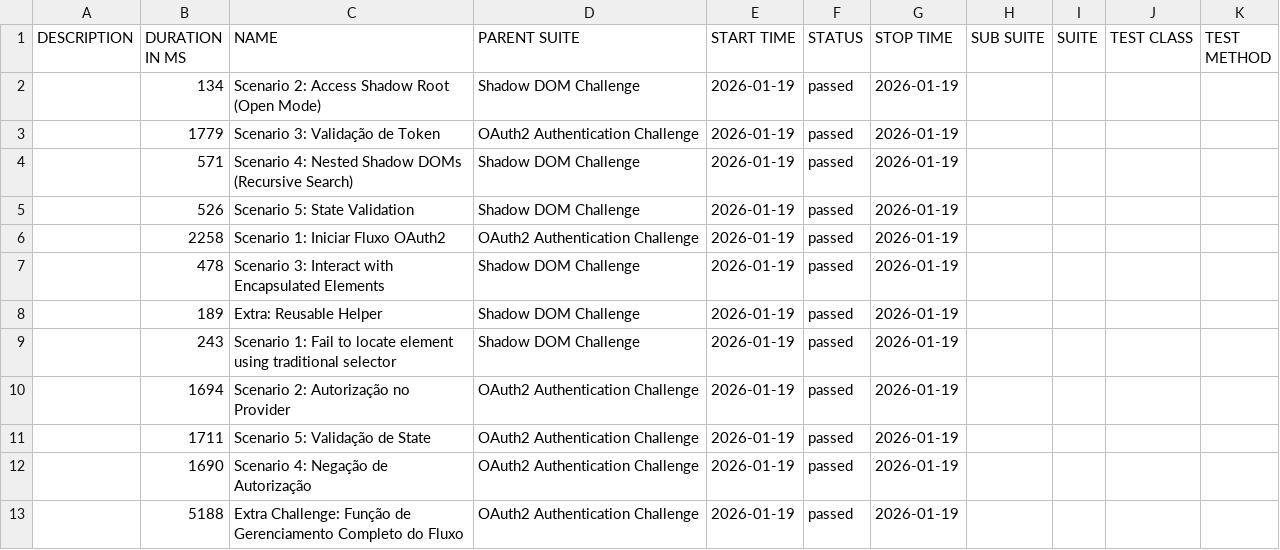
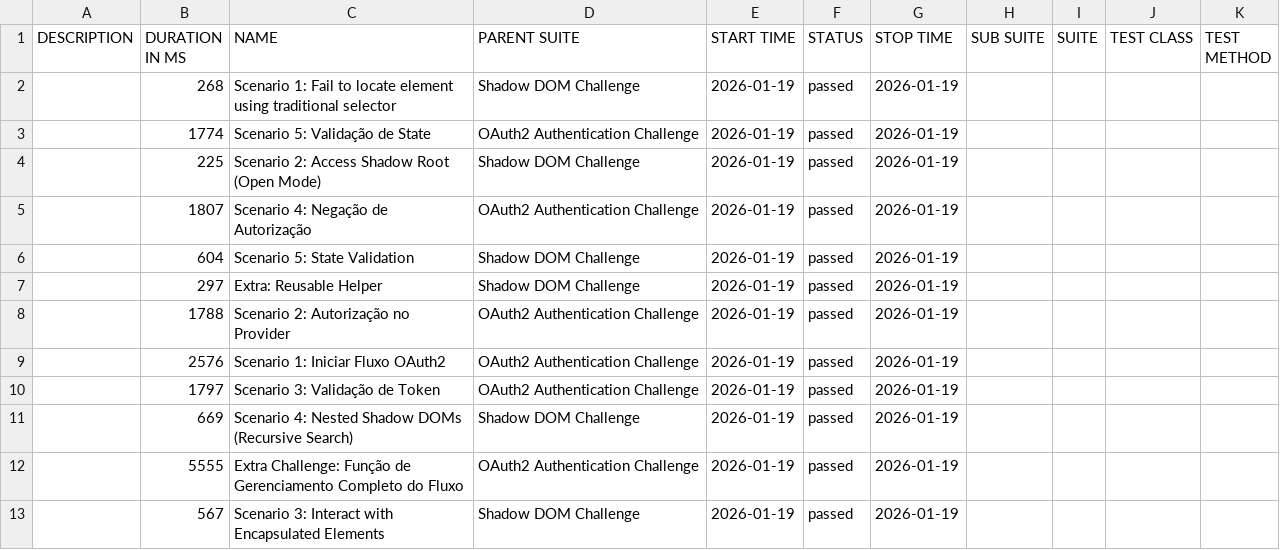
Before and after one commit to renatograsso10/cypress-study, a CSV file: data/suites.csv, drawn as a sheet.

```diff
--- a/data/suites.csv
+++ b/data/suites.csv
@@ -1,13 +1,13 @@
 "DESCRIPTION","DURATION IN MS","NAME","PARENT SUITE","START TIME","STATUS","STOP TIME","SUB SUITE","SUITE","TEST CLASS","TEST METHOD"
-"","134","Scenario 2: Access Shadow Root (Open Mode)","Shadow DOM Challenge","2026-01-19","passed","2026-01-19","","","",""
-"","1779","Scenario 3: Validação de Token","OAuth2 Authentication Challenge","2026-01-19","passed","2026-01-19","","","",""
-"","571","Scenario 4: Nested Shadow DOMs (Recursive Search)","Shadow DOM Challenge","2026-01-19","passed","2026-01-19","","","",""
-"","526","Scenario 5: State Validation","Shadow DOM Challenge","2026-01-19","passed","2026-01-19","","","",""
-"","2258","Scenario 1: Iniciar Fluxo OAuth2","OAuth2 Authentication Challenge","2026-01-19","passed","2026-01-19","","","",""
-"","478","Scenario 3: Interact with Encapsulated Elements","Shadow DOM Challenge","2026-01-19","passed","2026-01-19","","","",""
-"","189","Extra: Reusable Helper","Shadow DOM Challenge","2026-01-19","passed","2026-01-19","","","",""
-"","243","Scenario 1: Fail to locate element using traditional selector","Shadow DOM Challenge","2026-01-19","passed","2026-01-19","","","",""
-"","1694","Scenario 2: Autorização no Provider","OAuth2 Authentication Challenge","2026-01-19","passed","2026-01-19","","","",""
-"","1711","Scenario 5: Validação de State","OAuth2 Authentication Challenge","2026-01-19","passed","2026-01-19","","","",""
-"","1690","Scenario 4: Negação de Autorização","OAuth2 Authentication Challenge","2026-01-19","passed","2026-01-19","","","",""
-"","5188","Extra Challenge: Função de Gerenciamento Completo do Fluxo","OAuth2 Authentication Challenge","2026-01-19","passed","2026-01-19","","","",""
+"","268","Scenario 1: Fail to locate element using traditional selector","Shadow DOM Challenge","2026-01-19","passed","2026-01-19","","","",""
+"","1774","Scenario 5: Validação de State","OAuth2 Authentication Challenge","2026-01-19","passed","2026-01-19","","","",""
+"","225","Scenario 2: Access Shadow Root (Open Mode)","Shadow DOM Challenge","2026-01-19","passed","2026-01-19","","","",""
+"","1807","Scenario 4: Negação de Autorização","OAuth2 Authentication Challenge","2026-01-19","passed","2026-01-19","","","",""
+"","604","Scenario 5: State Validation","Shadow DOM Challenge","2026-01-19","passed","2026-01-19","","","",""
+"","297","Extra: Reusable Helper","Shadow DOM Challenge","2026-01-19","passed","2026-01-19","","","",""
+"","1788","Scenario 2: Autorização no Provider","OAuth2 Authentication Challenge","2026-01-19","passed","2026-01-19","","","",""
+"","2576","Scenario 1: Iniciar Fluxo OAuth2","OAuth2 Authentication Challenge","2026-01-19","passed","2026-01-19","","","",""
+"","1797","Scenario 3: Validação de Token","OAuth2 Authentication Challenge","2026-01-19","passed","2026-01-19","","","",""
+"","669","Scenario 4: Nested Shadow DOMs (Recursive Search)","Shadow DOM Challenge","2026-01-19","passed","2026-01-19","","","",""
+"","5555","Extra Challenge: Função de Gerenciamento Completo do Fluxo","OAuth2 Authentication Challenge","2026-01-19","passed","2026-01-19","","","",""
+"","567","Scenario 3: Interact with Encapsulated Elements","Shadow DOM Challenge","2026-01-19","passed","2026-01-19","","","",""
```
Also changed, not shown: 38 other files.
